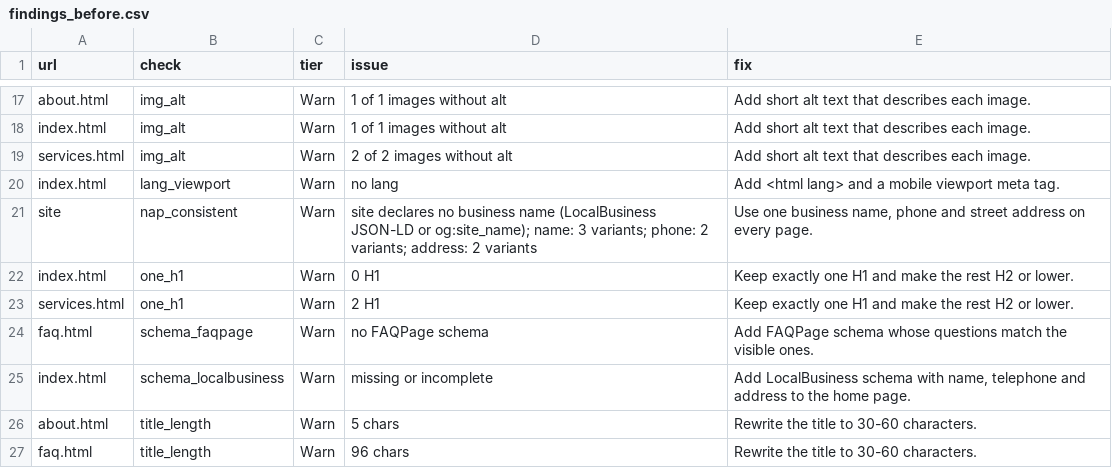
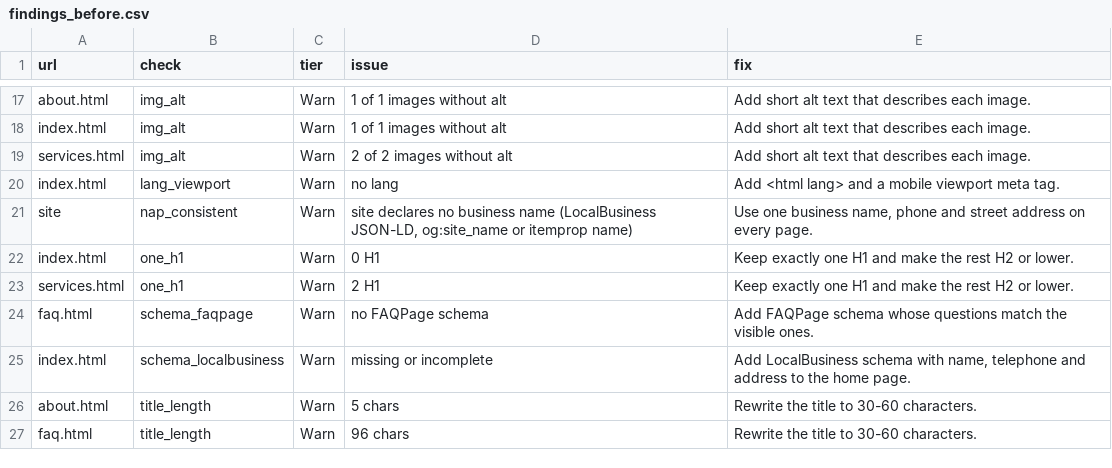
Before and after one commit to Nercari/seo-geo-aeo-audit-demo, a CSV file: demo/out/findings_before.csv, drawn as a sheet; only a part is shown, gaps mark what is left out.

Commit message:
audit.py: NAP compares only declared structured sources; drop free-text name heuristics
nap_consistent now reads LocalBusiness-family JSON-LD name/telephone/streetAddress,
og:site_name (tagline stripped), LocalBusiness microdata itemprops and phones in an
<address> element, normalised for case, whitespace, NBSP and punctuation, and flags a
real mismatch across pages. No body-text name scanning (fixes rev4 blockers 1-3).
Also: LocalBusiness subtypes and null/non-string @type; UnicodeDecodeError in
extra_checks; robots 'none' counts as noindex; sitemap paths percent-decoded; relative
home canonical no longer flags every loc as off-host; test file closed; Larkspur
source check replaced by behaviour tests. 33 tests.

```diff
--- a/demo/out/findings_before.csv
+++ b/demo/out/findings_before.csv
@@ -20,3 +20,3 @@ services.html,img_alt,Warn,2 of 2 images without alt,Add short alt text that des
 index.html,lang_viewport,Warn,no lang,Add <html lang> and a mobile viewport meta tag.
-site,nap_consistent,Warn,site declares no business name (LocalBusiness JSON-LD or og:site_name); name: 3 variants; phone: 2 variants; address: 2 variants,"Use one business name, phone and street address on every page."
+site,nap_consistent,Warn,"site declares no business name (LocalBusiness JSON-LD, og:site_name or itemprop name)","Use one business name, phone and street address on every page."
 index.html,one_h1,Warn,0 H1,Keep exactly one H1 and make the rest H2 or lower.
```
Also changed, not shown: 4 other files.
